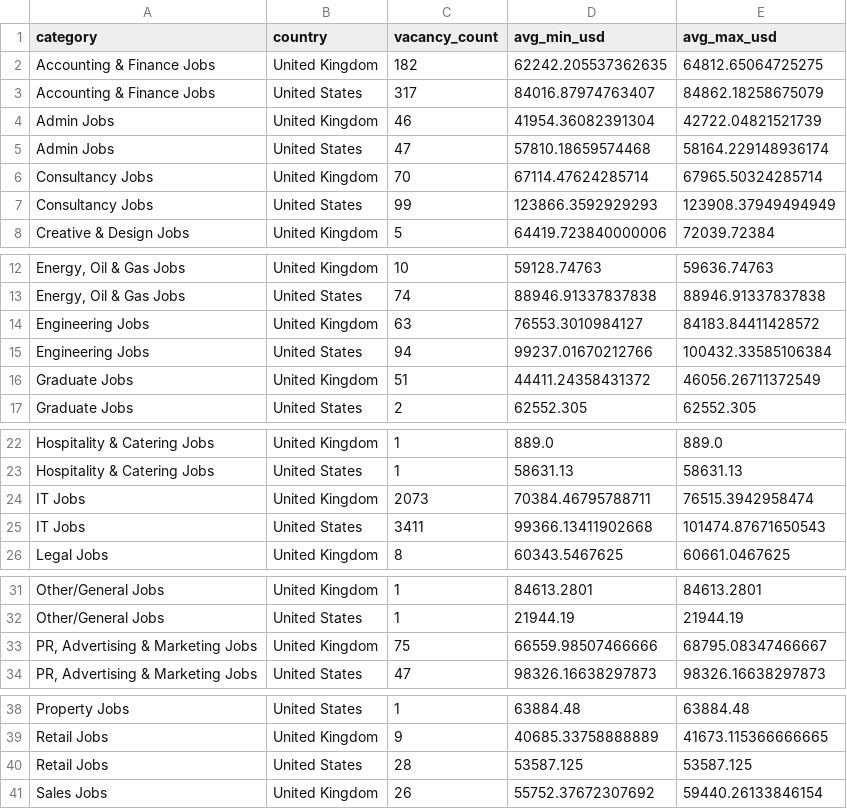
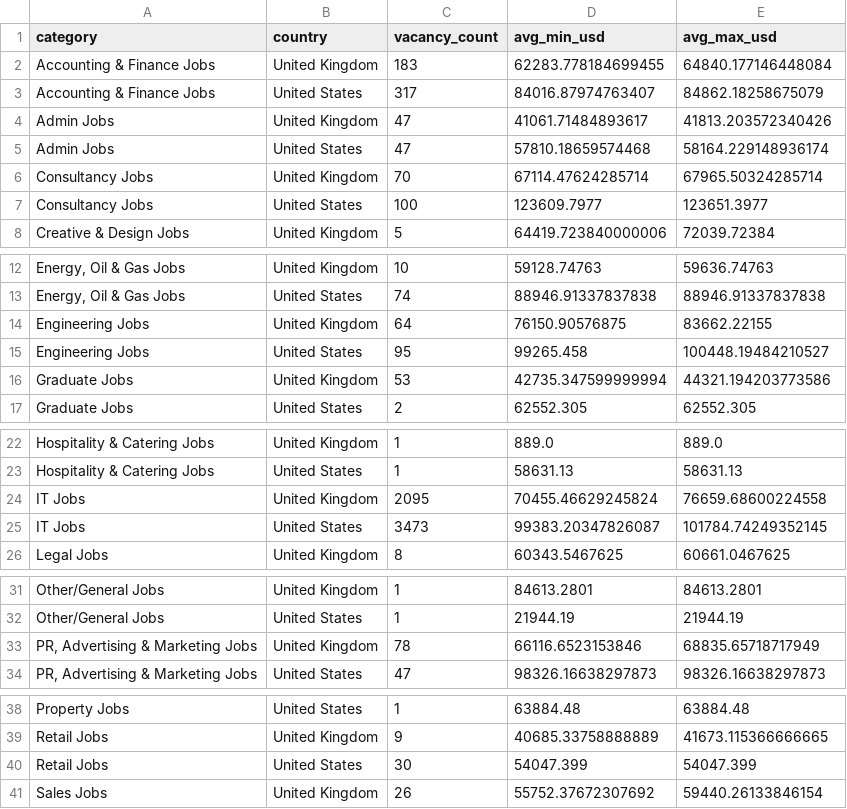
Before and after one commit to ShoafzalDataAnalyst/Adzuna-Job-Market-Vacancies, a CSV file: powerbi/salary_by_category.csv, drawn as a sheet; only a part is shown, gaps mark what is left out; the diff covers the shown part only; the diff names each change by its address in the sheet, - before the commit and + after, or states it on an @@ line.

```diff
--- a/powerbi/salary_by_category.csv
+++ b/powerbi/salary_by_category.csv
-C2 (vacancy_count): 182
+C2 (vacancy_count): 183
-D2 (avg_min_usd): 62242.205537362635
+D2 (avg_min_usd): 62283.778184699455
-E2 (avg_max_usd): 64812.65064725275
+E2 (avg_max_usd): 64840.177146448084
-C4 (vacancy_count): 46
+C4 (vacancy_count): 47
-D4 (avg_min_usd): 41954.36082391304
+D4 (avg_min_usd): 41061.71484893617
-E4 (avg_max_usd): 42722.04821521739
+E4 (avg_max_usd): 41813.203572340426
-C7 (vacancy_count): 99
+C7 (vacancy_count): 100
-D7 (avg_min_usd): 123866.3592929293
+D7 (avg_min_usd): 123609.7977
-E7 (avg_max_usd): 123908.37949494949
+E7 (avg_max_usd): 123651.3977
-C14 (vacancy_count): 63
+C14 (vacancy_count): 64
-D14 (avg_min_usd): 76553.3010984127
+D14 (avg_min_usd): 76150.90576875
-E14 (avg_max_usd): 84183.84411428572
+E14 (avg_max_usd): 83662.22155
-C15 (vacancy_count): 94
+C15 (vacancy_count): 95
-D15 (avg_min_usd): 99237.01670212766
+D15 (avg_min_usd): 99265.458
-E15 (avg_max_usd): 100432.33585106384
+E15 (avg_max_usd): 100448.19484210527
-C16 (vacancy_count): 51
+C16 (vacancy_count): 53
-D16 (avg_min_usd): 44411.24358431372
+D16 (avg_min_usd): 42735.347599999994
-E16 (avg_max_usd): 46056.26711372549
+E16 (avg_max_usd): 44321.194203773586
-C24 (vacancy_count): 2073
+C24 (vacancy_count): 2095
-D24 (avg_min_usd): 70384.46795788711
+D24 (avg_min_usd): 70455.46629245824
-E24 (avg_max_usd): 76515.3942958474
+E24 (avg_max_usd): 76659.68600224558
-C25 (vacancy_count): 3411
+C25 (vacancy_count): 3473
-D25 (avg_min_usd): 99366.13411902668
+D25 (avg_min_usd): 99383.20347826087
-E25 (avg_max_usd): 101474.87671650543
+E25 (avg_max_usd): 101784.74249352145
-C33 (vacancy_count): 75
+C33 (vacancy_count): 78
-D33 (avg_min_usd): 66559.98507466666
+D33 (avg_min_usd): 66116.6523153846
-E33 (avg_max_usd): 68795.08347466667
+E33 (avg_max_usd): 68835.65718717949
-C40 (vacancy_count): 28
+C40 (vacancy_count): 30
-D40 (avg_min_usd): 53587.125
+D40 (avg_min_usd): 54047.399
-E40 (avg_max_usd): 53587.125
+E40 (avg_max_usd): 54047.399
```
Also changed, not shown: 3 edited cells elsewhere in this file, powerbi/daily_posting_trend.csv, powerbi/location_heatmap.csv, 6 other files.
